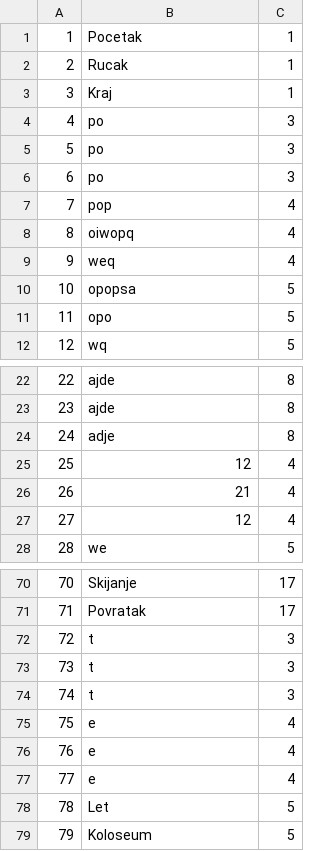
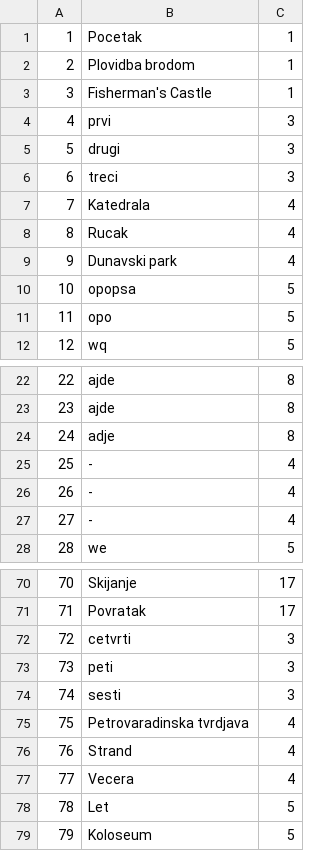
Before and after one commit to ratkovac/Booking-App, a CSV file: Resources/Data/checkpoints.csv, drawn as a sheet; only a part is shown, gaps mark what is left out.

```diff
--- a/Resources/Data/checkpoints.csv
+++ b/Resources/Data/checkpoints.csv
@@ -1,10 +1,10 @@
 1|Pocetak|1
-2|Rucak|1
-3|Kraj|1
-4|po|3
-5|po|3
-6|po|3
-7|pop|4
-8|oiwopq|4
-9|weq|4
+2|Plovidba brodom|1
+3|Fisherman's Castle|1
+4|prvi|3
+5|drugi|3
+6|treci|3
+7|Katedrala|4
+8|Rucak|4
+9|Dunavski park|4
 10|opopsa|5
@@ -24,5 +24,5 @@
 24|adje|8
-25|12|4
-26|21|4
-27|12|4
+25|-|4
+26|-|4
+27|-|4
 28|we|5
@@ -71,8 +71,8 @@
 71|Povratak|17
-72|t|3
-73|t|3
-74|t|3
-75|e|4
-76|e|4
-77|e|4
+72|cetvrti|3
+73|peti|3
+74|sesti|3
+75|Petrovaradinska tvrdjava|4
+76|Strand|4
+77|Vecera|4
 78|Let|5
```
Also changed, not shown: Resources/Data/addresses.csv, Resources/Data/vouchers.csv, 22 other files.
